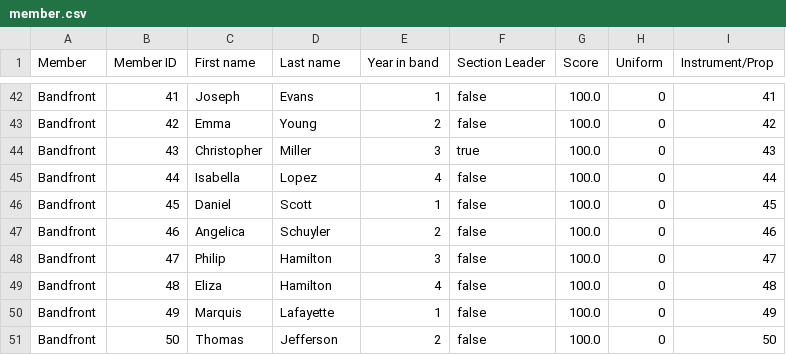
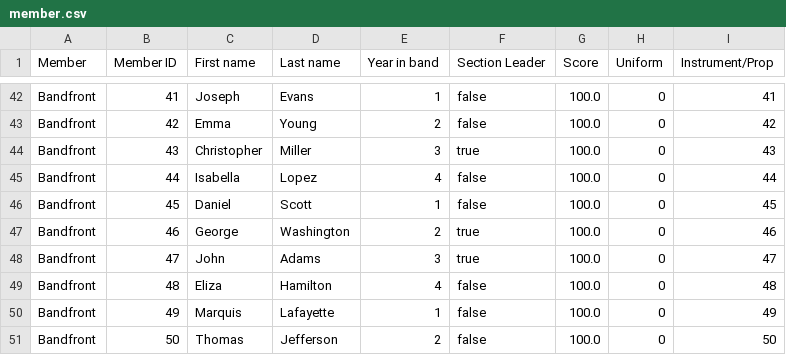
Before and after one commit to boleynik/ist261-bandapp-project, a CSV file: data/member.csv, drawn as a sheet; only a part is shown, gaps mark what is left out.

```diff
--- a/data/member.csv
+++ b/data/member.csv
@@ -46,4 +46,4 @@ Bandfront,44,Isabella,Lopez,4,false,100.0,0,44
 Bandfront,45,Daniel,Scott,1,false,100.0,0,45
-Bandfront,46,Angelica,Schuyler,2,false,100.0,0,46
-Bandfront,47,Philip,Hamilton,3,false,100.0,0,47
+Bandfront,46,George,Washington,2,true,100.0,0,46
+Bandfront,47,John,Adams,3,true,100.0,0,47
 Bandfront,48,Eliza,Hamilton,4,false,100.0,0,48
```
Also changed, not shown: 5 other files.
